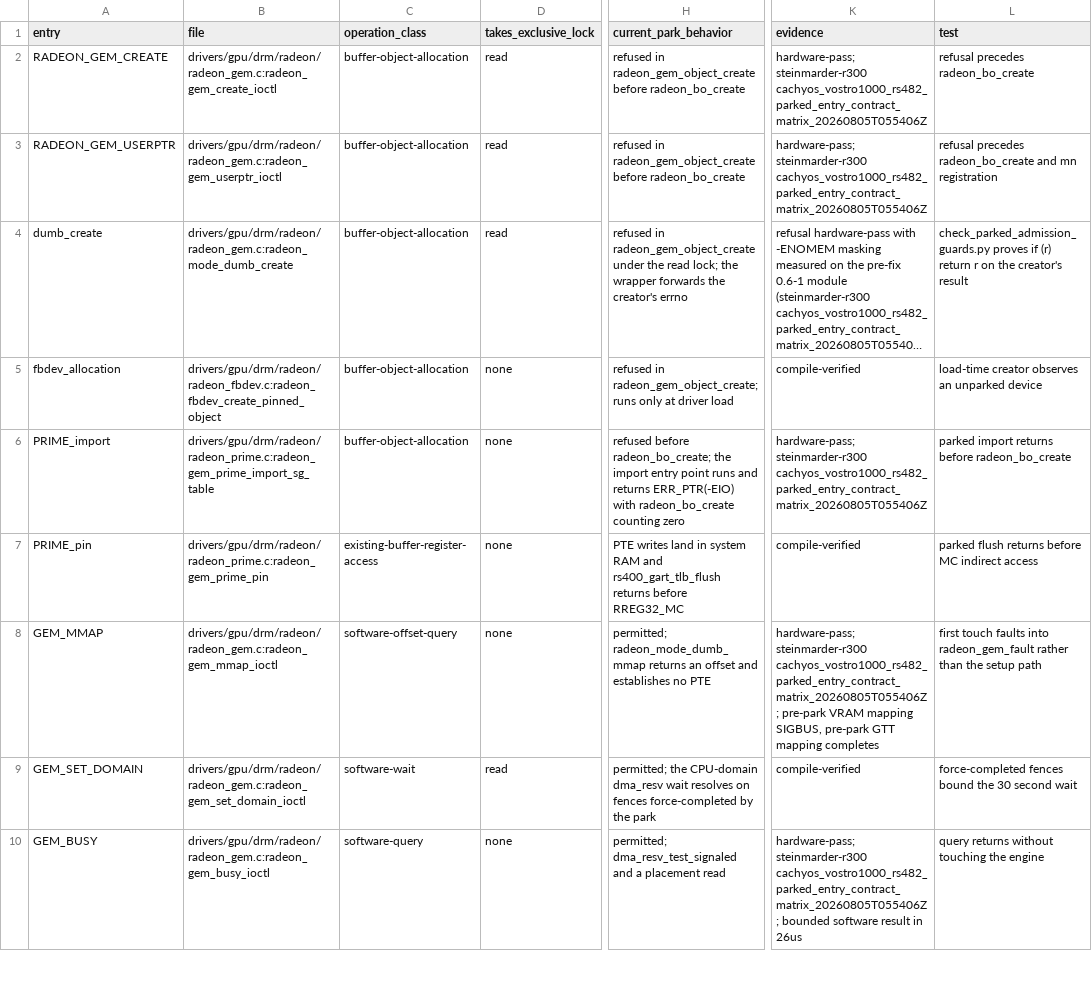
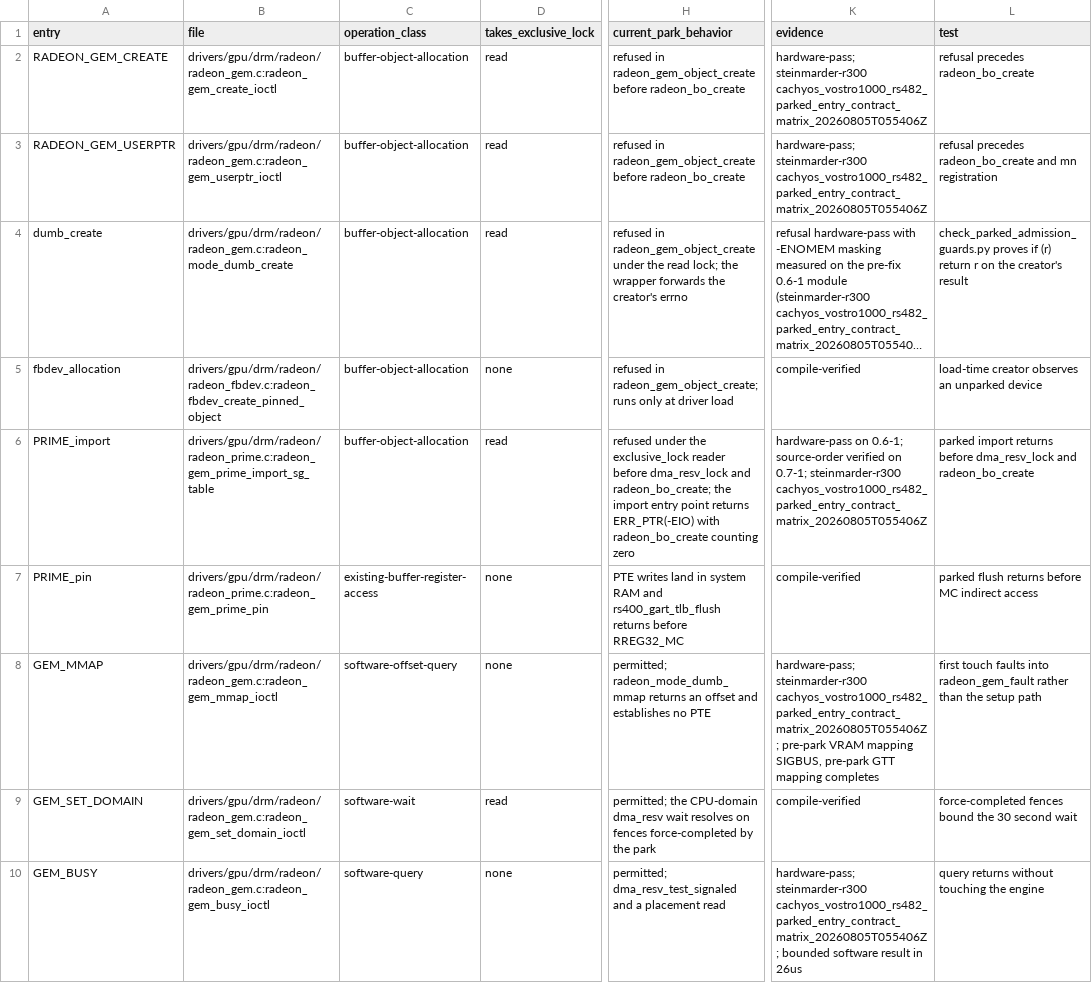
Before and after one commit to Oichkatzelesfrettschen/linux-radeon-gororoba, a TSV file: policy/parked-device-entry-contract.tsv, drawn as a sheet; only a part is shown, gaps mark what is left out; long unchanged cells end in …; the diff covers the shown part only; the diff names each change by its address in the sheet, - before the commit and + after, or states it on an @@ line.

```diff
--- a/policy/parked-device-entry-contract.tsv
+++ b/policy/parked-device-entry-contract.tsv
-D6 (takes_exclusive_lock): none
+D6 (takes_exclusive_lock): read
-H6 (current_park_behavior): refused before radeon_bo_create; the import entry point runs and returns ERR_PTR(-EIO)…
+H6 (current_park_behavior): refused under the exclusive_lock reader before dma_resv_lock and radeon_bo_create; the import entry point returns ERR_PTR(-EIO)…
-K6 (evidence): hardware-pass; steinmarder-r300 cachyos_vostro1000_rs482_parked_entry_contract_matrix_20260805T055406Z
+K6 (evidence): hardware-pass on 0.6-1; source-order verified on 0.7-1; steinmarder-r300 cachyos_vostro1000_rs482_parked_entry_contract_matrix_20260805T055406Z
-L6 (test): …returns before radeon_bo_create
+L6 (test): …returns before dma_resv_lock and radeon_bo_create
```
Also changed, not shown: 9 edited cells elsewhere in this file, 9 other files.
